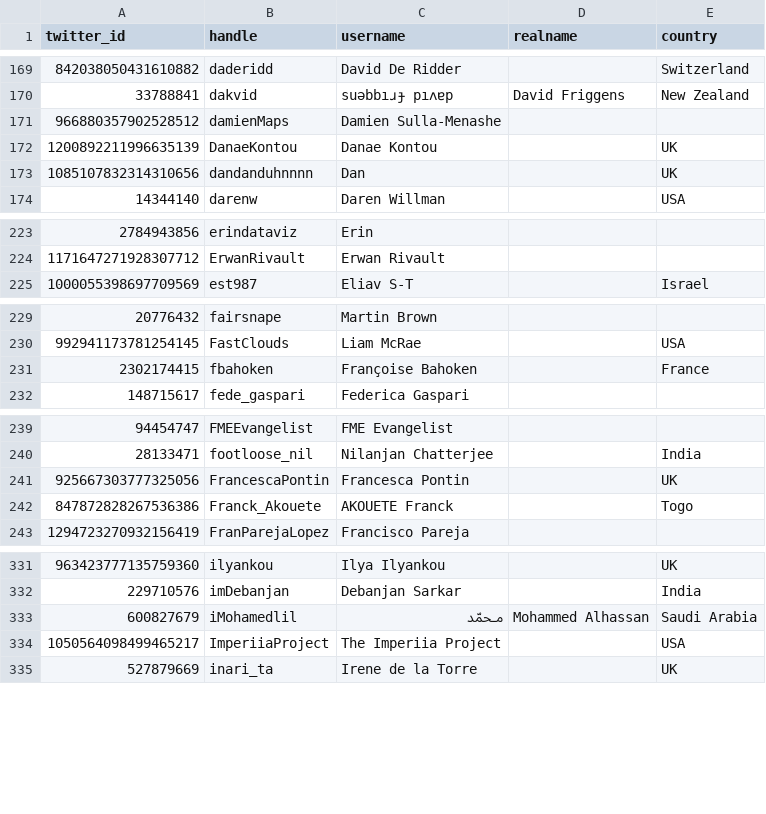
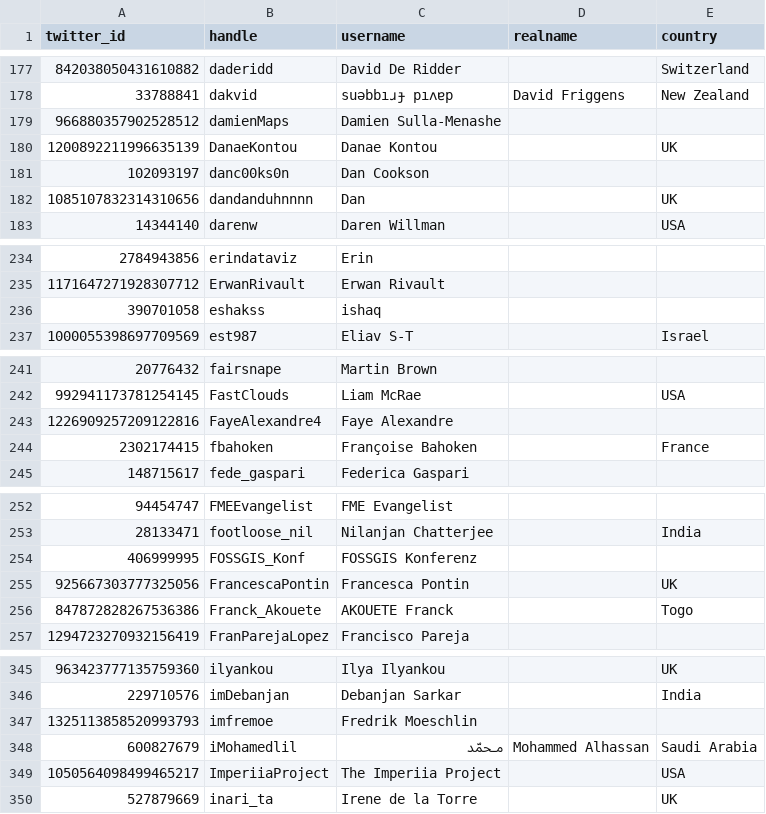
Before and after one commit to dakvid/30DayMapChallenge2020Metadata, a TSV file: maps/cartographers.tsv, drawn as a sheet; only a part is shown, gaps mark what is left out; the diff covers the shown part only.

```diff
--- a/maps/cartographers.tsv
+++ b/maps/cartographers.tsv
@@ -172,2 +180,3 @@ twitter_id	handle	username	realname	country
 1200892211996635139	DanaeKontou	Danae Kontou		UK
+102093197	danc00ks0n	Dan Cookson		
 1085107832314310656	dandanduhnnnn	Dan		UK
@@ -224,2 +235,3 @@ twitter_id	handle	username	realname	country
 1171647271928307712	ErwanRivault	Erwan Rivault		
+390701058	eshakss	ishaq		
 1000055398697709569	est987	Eliav S-T		Israel
@@ -230,2 +242,3 @@ twitter_id	handle	username	realname	country
 992941173781254145	FastClouds	Liam McRae		USA
+1226909257209122816	FayeAlexandre4	Faye Alexandre		
 2302174415	fbahoken	Françoise Bahoken		France
@@ -240,2 +253,3 @@ twitter_id	handle	username	realname	country
 28133471	footloose_nil	Nilanjan Chatterjee		India
+406999995	FOSSGIS_Konf	FOSSGIS Konferenz		
 925667303777325056	FrancescaPontin	Francesca Pontin		UK
@@ -332,2 +346,3 @@ twitter_id	handle	username	realname	country
 229710576	imDebanjan	Debanjan Sarkar		India
+1325113858520993793	imfremoe	Fredrik Moeschlin		
 600827679	iMohamedlil	مـحمّد	Mohammed Alhassan	Saudi Arabia
```
Also changed, not shown: 29 added rows elsewhere in this file, 2 other files.
